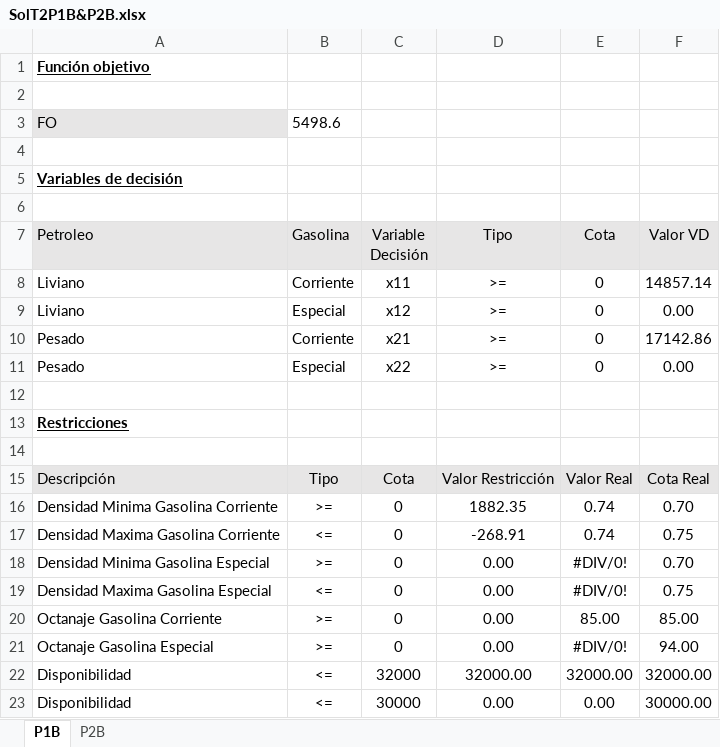
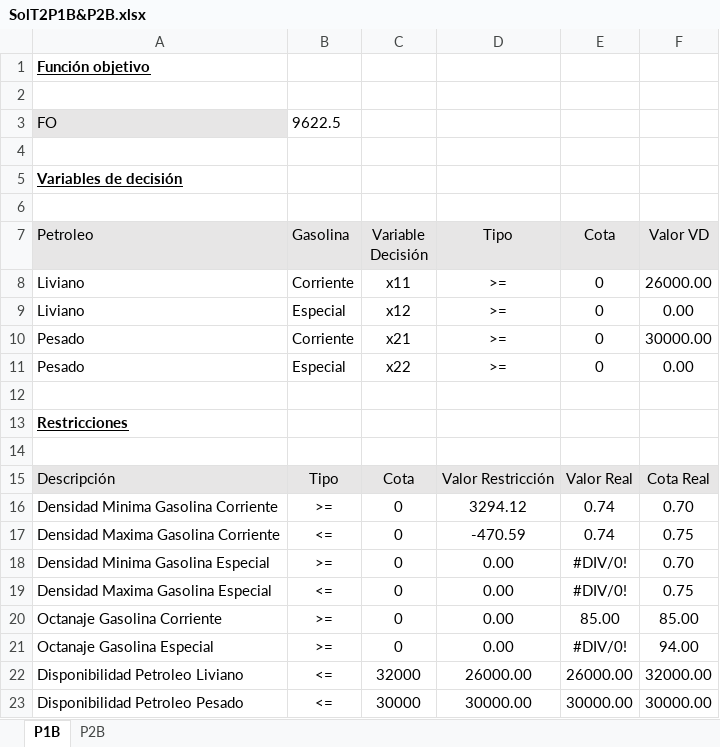
Before and after one commit to pabloguarda/Optimization, an Excel workbook: 2019-1/Taller 2/SolT2P1B&P2B.xlsx, sheet P1B, drawn as a sheet; values as stored, in another font and other column widths than the file's, no borders; the diff names each change by its address in the sheet, - before the commit and + after, or states it on an @@ line.

Commit message:
Update Taller 2

```diff
--- a/2019-1/Taller 2/SolT2P1B&P2B.xlsx (sheet P1B)
+++ b/2019-1/Taller 2/SolT2P1B&P2B.xlsx (sheet P1B)
-B3 (Gasolina): 5498.6
+B3 (Gasolina): 9622.5
-F8 (Valor VD): 14857.14
+F8 (Valor VD): 26000.00
-F10 (Valor VD): 17142.86
+F10 (Valor VD): 30000.00
-D16 (Tipo): 1882.35
+D16 (Tipo): 3294.12
-D17 (Tipo): -268.91
+D17 (Tipo): -470.59
-A22 (Petroleo): Disponibilidad
+A22 (Petroleo): Disponibilidad Petroleo Liviano
-D22 (Tipo): 32000.00
+D22 (Tipo): 26000.00
-E22 (Cota): 32000.00
+E22 (Cota): 26000.00
-A23 (Petroleo): Disponibilidad
+A23 (Petroleo): Disponibilidad Petroleo Pesado
-D23 (Tipo): 0.00
+D23 (Tipo): 30000.00
-E23 (Cota): 0.00
+E23 (Cota): 30000.00
```
Also changed, not shown: 2 other files.
